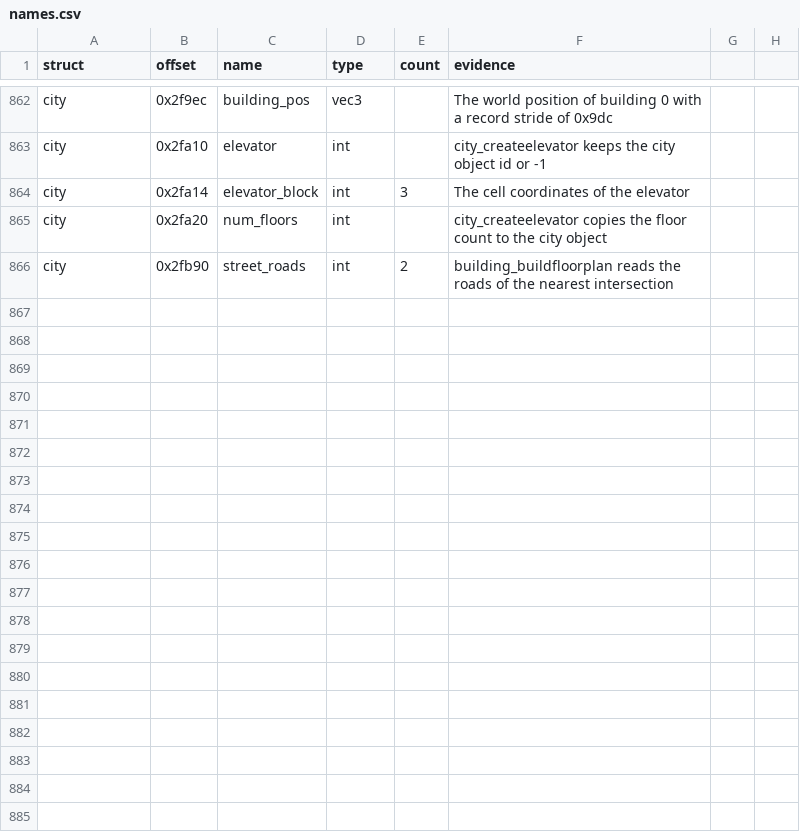
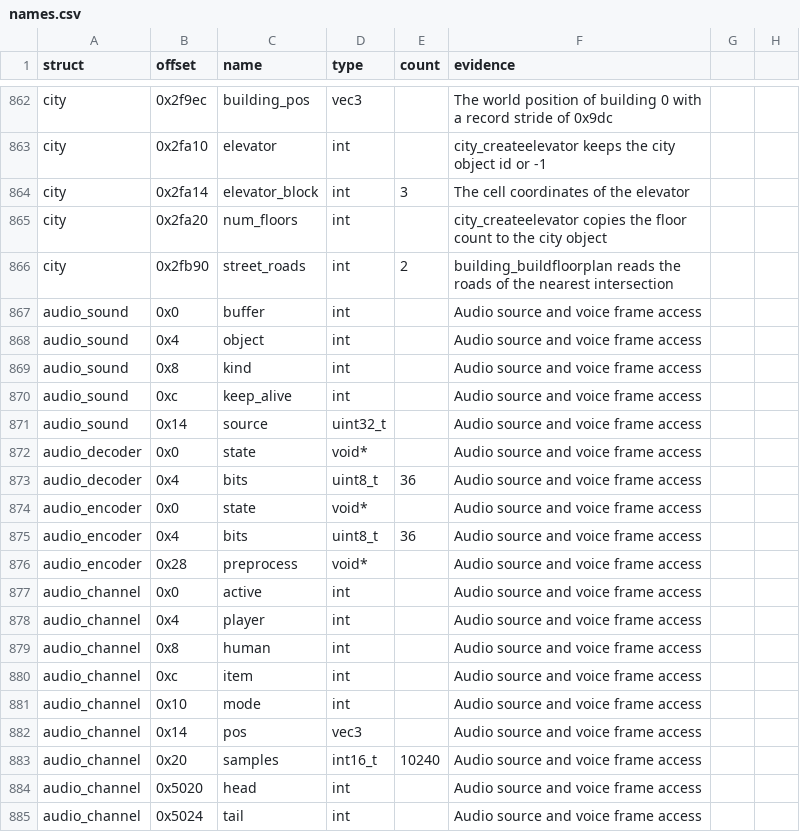
Before and after one commit to TheGreatVulpzin/OpenSubRosa24, a CSV file: analysis/structs/names.csv, drawn as a sheet; only a part is shown, gaps mark what is left out; the diff covers the shown part only; the diff names each change by its address in the sheet, - before the commit and + after, or states it on an @@ line.

Commit message:
feat(client): define C6 step 2 audio records and storage

```diff
--- a/analysis/structs/names.csv
+++ b/analysis/structs/names.csv
+row 867: audio_sound | 0x0 | buffer | int |  | Audio source and voice frame access
+row 868: audio_sound | 0x4 | object | int |  | Audio source and voice frame access
+row 869: audio_sound | 0x8 | kind | int |  | Audio source and voice frame access
+row 870: audio_sound | 0xc | keep_alive | int |  | Audio source and voice frame access
+row 871: audio_sound | 0x14 | source | uint32_t |  | Audio source and voice frame access
+row 872: audio_decoder | 0x0 | state | void* |  | Audio source and voice frame access
+row 873: audio_decoder | 0x4 | bits | uint8_t | 36 | Audio source and voice frame access
+row 874: audio_encoder | 0x0 | state | void* |  | Audio source and voice frame access
+row 875: audio_encoder | 0x4 | bits | uint8_t | 36 | Audio source and voice frame access
+row 876: audio_encoder | 0x28 | preprocess | void* |  | Audio source and voice frame access
+row 877: audio_channel | 0x0 | active | int |  | Audio source and voice frame access
+row 878: audio_channel | 0x4 | player | int |  | Audio source and voice frame access
+row 879: audio_channel | 0x8 | human | int |  | Audio source and voice frame access
+row 880: audio_channel | 0xc | item | int |  | Audio source and voice frame access
+row 881: audio_channel | 0x10 | mode | int |  | Audio source and voice frame access
+row 882: audio_channel | 0x14 | pos | vec3 |  | Audio source and voice frame access
+row 883: audio_channel | 0x20 | samples | int16_t | 10240 | Audio source and voice frame access
+row 884: audio_channel | 0x5020 | head | int |  | Audio source and voice frame access
+row 885: audio_channel | 0x5024 | tail | int |  | Audio source and voice frame access
```
Also changed, not shown: 13 added rows elsewhere in this file, analysis/client_win/manual_names.csv, 7 other files.
